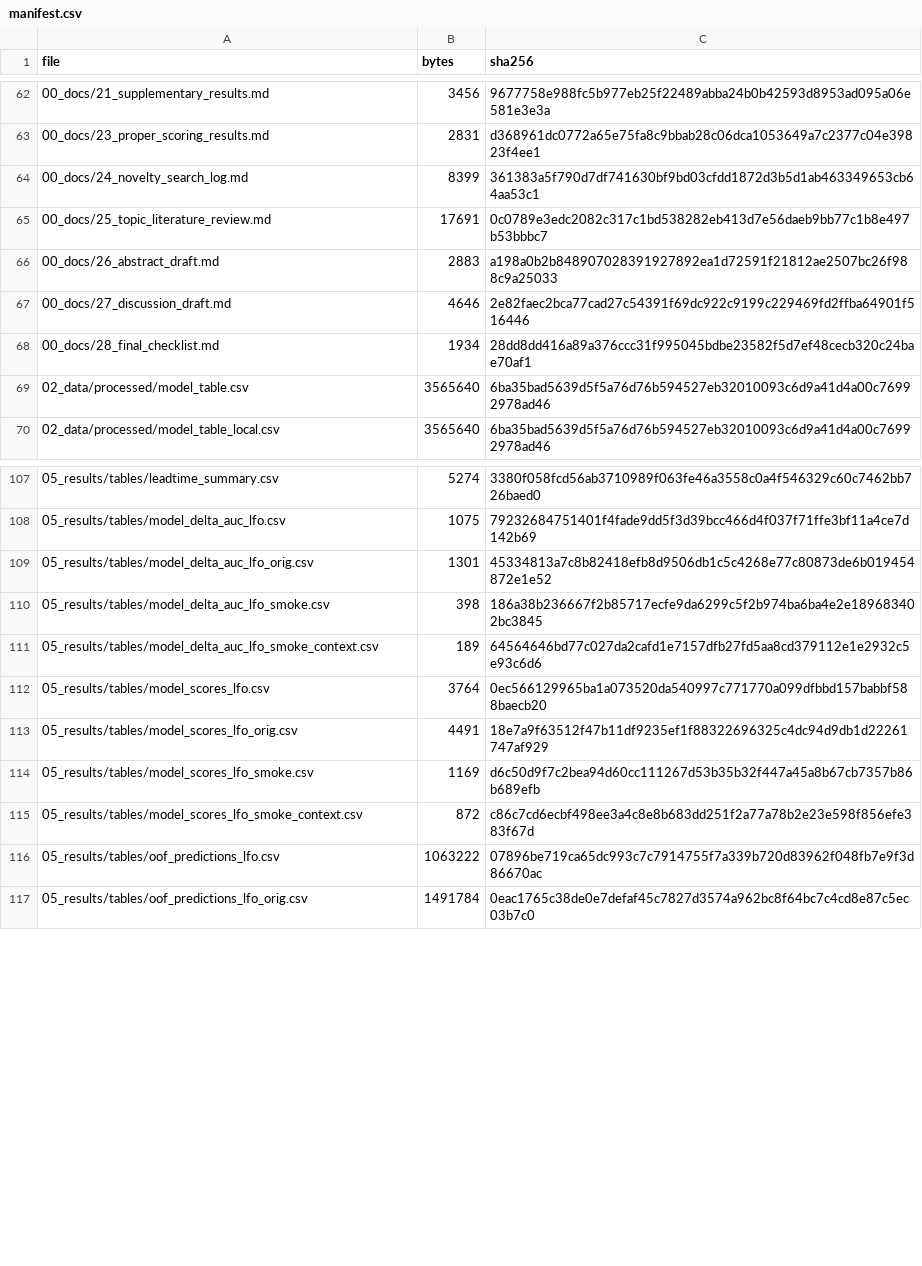
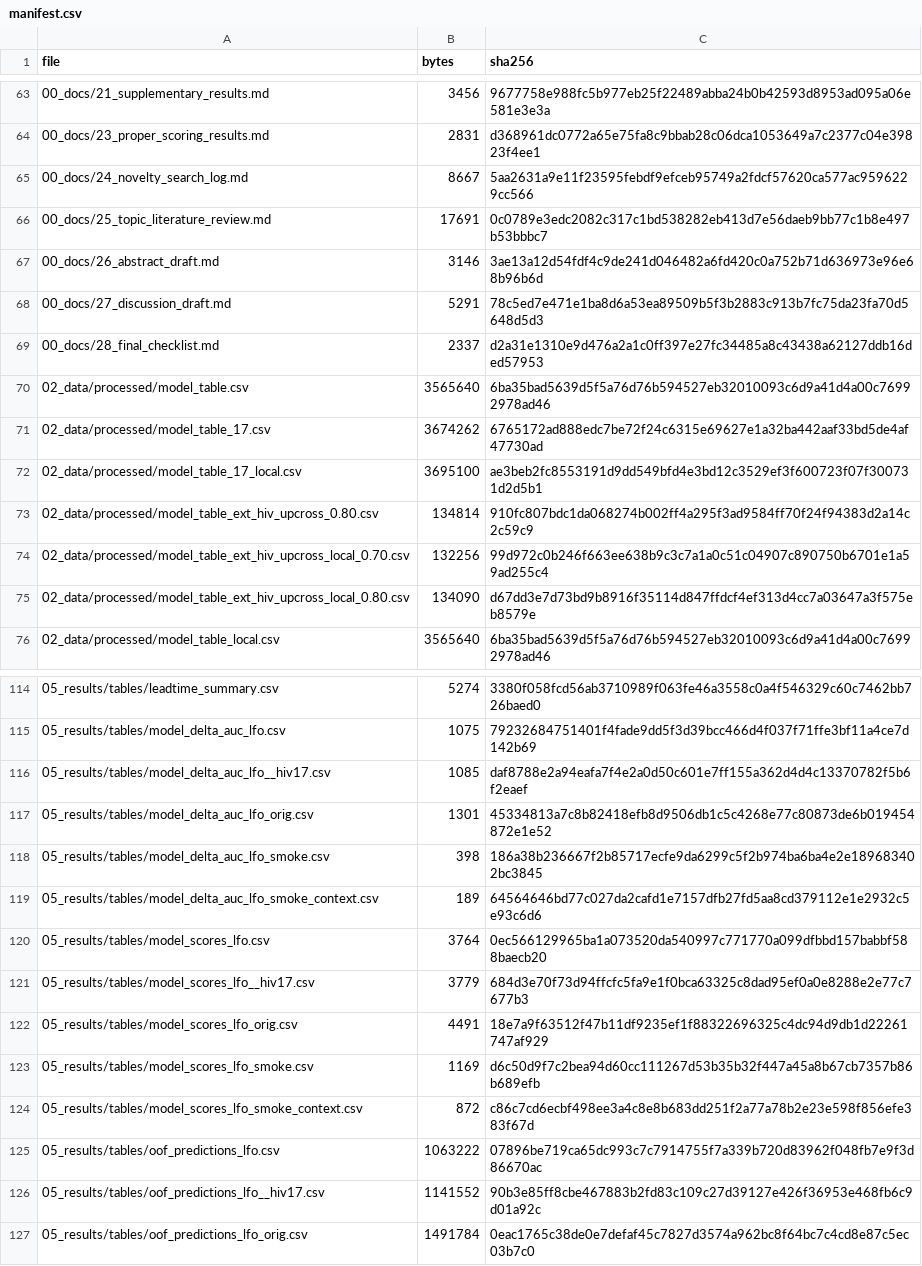
Before and after one commit to pranoti711/project3, a CSV file: 00_docs/manifest.csv, drawn as a sheet; only a part is shown, gaps mark what is left out; the diff covers the shown part only.

Commit message:
Docs: HIV and missingness notes in abstract, discussion, checklist; refresh manifest

```diff
--- a/00_docs/manifest.csv
+++ b/00_docs/manifest.csv
@@ -63,8 +64,13 @@ file,bytes,sha256
 00_docs/23_proper_scoring_results.md,2831,d368961dc0772a65e75fa8c9bbab28c06dca1053649a7c2377c04e39823f4ee1
-00_docs/24_novelty_search_log.md,8399,361383a5f790d7df741630bf9bd03cfdd1872d3b5d1ab463349653cb64aa53c1
+00_docs/24_novelty_search_log.md,8667,5aa2631a9e11f23595febdf9efceb95749a2fdcf57620ca577ac9596229cc566
 00_docs/25_topic_literature_review.md,17691,0c0789e3edc2082c317c1bd538282eb413d7e56daeb9bb77c1b8e497b53bbbc7
-00_docs/26_abstract_draft.md,2883,a198a0b2b848907028391927892ea1d72591f21812ae2507bc26f988c9a25033
-00_docs/27_discussion_draft.md,4646,2e82faec2bca77cad27c54391f69dc922c9199c229469fd2ffba64901f516446
-00_docs/28_final_checklist.md,1934,28dd8dd416a89a376ccc31f995045bdbe23582f5d7ef48cecb320c24bae70af1
+00_docs/26_abstract_draft.md,3146,3ae13a12d54fdf4c9de241d046482a6fd420c0a752b71d636973e96e68b96b6d
+00_docs/27_discussion_draft.md,5291,78c5ed7e471e1ba8d6a53ea89509b5f3b2883c913b7fc75da23fa70d5648d5d3
+00_docs/28_final_checklist.md,2337,d2a31e1310e9d476a2a1c0ff397e27fc34485a8c43438a62127ddb16ded57953
 02_data/processed/model_table.csv,3565640,6ba35bad5639d5f5a76d76b594527eb32010093c6d9a41d4a00c76992978ad46
+02_data/processed/model_table_17.csv,3674262,6765172ad888edc7be72f24c6315e69627e1a32ba442aaf33bd5de4af47730ad
+02_data/processed/model_table_17_local.csv,3695100,ae3beb2fc8553191d9dd549bfd4e3bd12c3529ef3f600723f07f300731d2d5b1
+02_data/processed/model_table_ext_hiv_upcross_0.80.csv,134814,910fc807bdc1da068274b002ff4a295f3ad9584ff70f24f94383d2a14c2c59c9
+02_data/processed/model_table_ext_hiv_upcross_local_0.70.csv,132256,99d972c0b246f663ee638b9c3c7a1a0c51c04907c890750b6701e1a59ad255c4
+02_data/processed/model_table_ext_hiv_upcross_local_0.80.csv,134090,d67dd3e7d73bd9b8916f35114d847ffdcf4ef313d4cc7a03647a3f575eb8579e
 02_data/processed/model_table_local.csv,3565640,6ba35bad5639d5f5a76d76b594527eb32010093c6d9a41d4a00c76992978ad46
@@ -108,2 +115,3 @@ file,bytes,sha256
 05_results/tables/model_delta_auc_lfo.csv,1075,79232684751401f4fade9dd5f3d39bcc466d4f037f71ffe3bf11a4ce7d142b69
+05_results/tables/model_delta_auc_lfo__hiv17.csv,1085,daf8788e2a94eafa7f4e2a0d50c601e7ff155a362d4d4c13370782f5b6f2eaef
 05_results/tables/model_delta_auc_lfo_orig.csv,1301,45334813a7c8b82418efb8d9506db1c5c4268e77c80873de6b019454872e1e52
@@ -112,2 +120,3 @@ file,bytes,sha256
 05_results/tables/model_scores_lfo.csv,3764,0ec566129965ba1a073520da540997c771770a099dfbbd157babbf588baecb20
+05_results/tables/model_scores_lfo__hiv17.csv,3779,684d3e70f73d94ffcfc5fa9e1f0bca63325c8dad95ef0a0e8288e2e77c7677b3
 05_results/tables/model_scores_lfo_orig.csv,4491,18e7a9f63512f47b11df9235ef1f88322696325c4dc94d9db1d22261747af929
@@ -116,2 +125,3 @@ file,bytes,sha256
 05_results/tables/oof_predictions_lfo.csv,1063222,07896be719ca65dc993c7c7914755f7a339b720d83962f048fb7e9f3d86670ac
+05_results/tables/oof_predictions_lfo__hiv17.csv,1141552,90b3e85ff8cbe467883b2fd83c109c27d39127e426f36953e468fb6c9d01a92c
 05_results/tables/oof_predictions_lfo_orig.csv,1491784,0eac1765c38de0e7defaf45c7827d3574a962bc8f64bc7c4cd8e87c5ec03b7c0
```
Also changed, not shown: 3 added rows and 4 edited cells elsewhere in this file, 4 other files.
